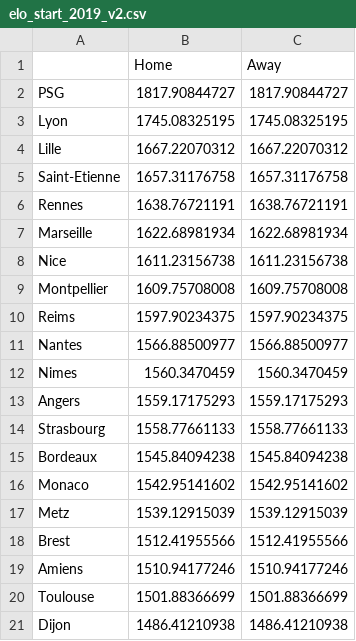
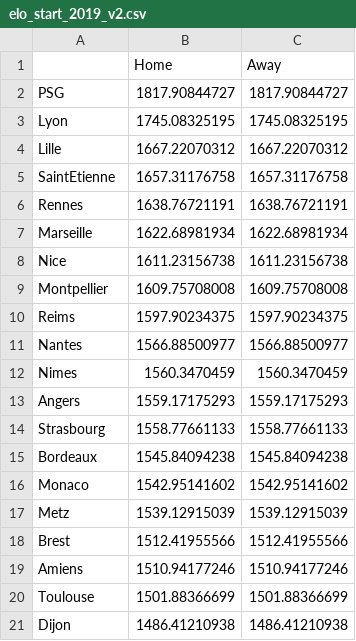
Before and after one commit to FLAGGED43497714/clubelo, a CSV file: data/elo_start/elo_start_2019_v2.csv, drawn as a sheet.

Commit message:
elo home/away depuis 2019 & égalité

```diff
--- a/data/elo_start/elo_start_2019_v2.csv
+++ b/data/elo_start/elo_start_2019_v2.csv
@@ -4,3 +4,3 @@ Lyon,1745.08325195,1745.08325195
 Lille,1667.22070312,1667.22070312
-Saint-Etienne,1657.31176758,1657.31176758
+SaintEtienne,1657.31176758,1657.31176758
 Rennes,1638.76721191,1638.76721191
```
Also changed, not shown: 5 other files.
